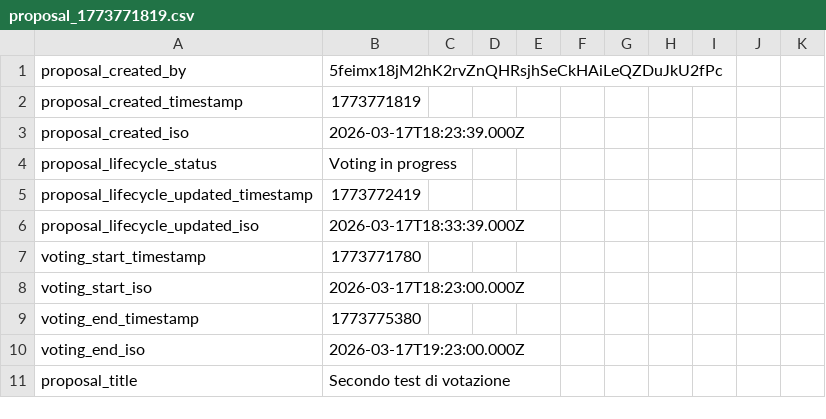
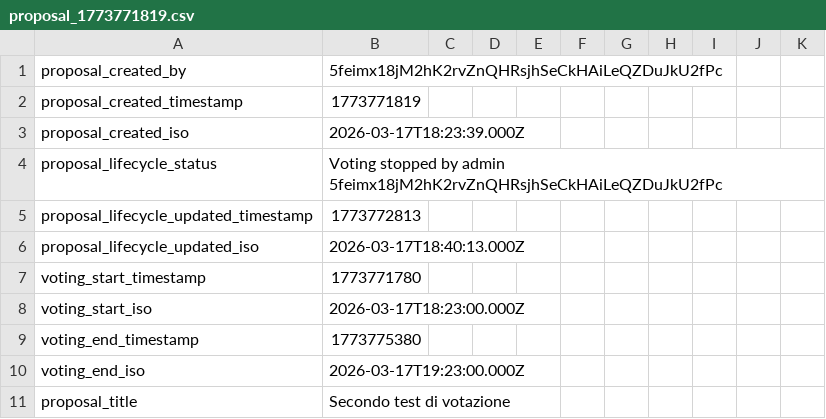
Before and after one commit to Happydao/torrino-dao-voting-core, a CSV file: data/proposal_1773771819.csv, drawn as a sheet; only a part is shown.

Commit message:
voting stopped by admin 5feimx18jM2hK2rvZnQHRsjhSeCkHAiLeQZDuJkU2fPc 1773771819

```diff
--- a/data/proposal_1773771819.csv
+++ b/data/proposal_1773771819.csv
@@ -3,5 +3,5 @@ proposal_created_timestamp,1773771819
 proposal_created_iso,2026-03-17T18:23:39.000Z
-proposal_lifecycle_status,Voting in progress
-proposal_lifecycle_updated_timestamp,1773772419
-proposal_lifecycle_updated_iso,2026-03-17T18:33:39.000Z
+proposal_lifecycle_status,Voting stopped by admin 5feimx18jM2hK2rvZnQHRsjhSeCkHAiLeQZDuJkU2fPc
+proposal_lifecycle_updated_timestamp,1773772813
+proposal_lifecycle_updated_iso,2026-03-17T18:40:13.000Z
 voting_start_timestamp,1773771780
```
